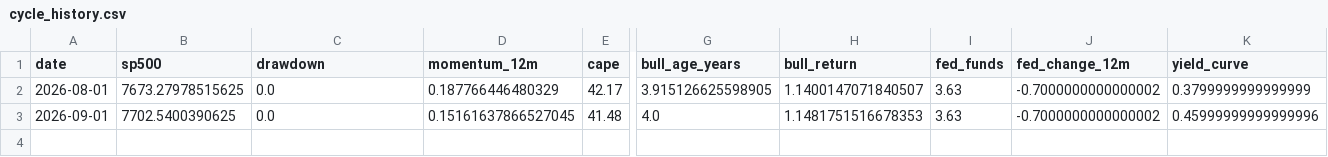
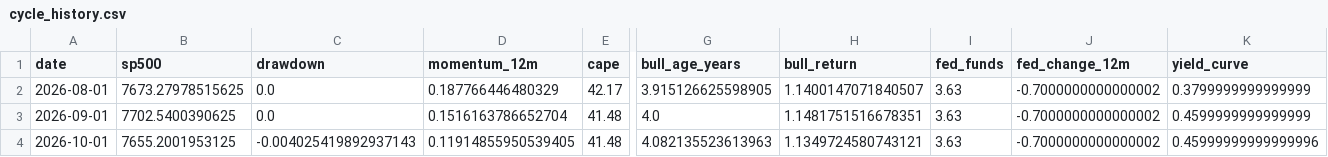
Before and after one commit to Vilson2930/SP500_CYCLE_ATLAS, a CSV file: data/cycle_history.csv, drawn as a sheet; only a part is shown, gaps mark what is left out; rows hold the shown columns only; the diff names each change by its address in the sheet, - before the commit and + after, or states it on an @@ line.

```diff
--- a/data/cycle_history.csv
+++ b/data/cycle_history.csv
-D3 (momentum_12m): 0.15161637866527045
+D3 (momentum_12m): 0.1516163786652704
-H3 (bull_return): 1.1481751516678353
+H3 (bull_return): 1.1481751516678351
-K3 (yield_curve): 0.45999999999999996
+K3 (yield_curve): 0.4599999999999999
+row 4: 2026-10-01 | 7655.2001953125 | -0.004025419892937143 | 0.11914855950539405 | 41.48 | 4.082135523613963 | 1.1349724580743121 | 3.63 | -0.7000000000000002 | 0.45999999999999996
```
Also changed, not shown: data/current_state.csv, 4 other files.
